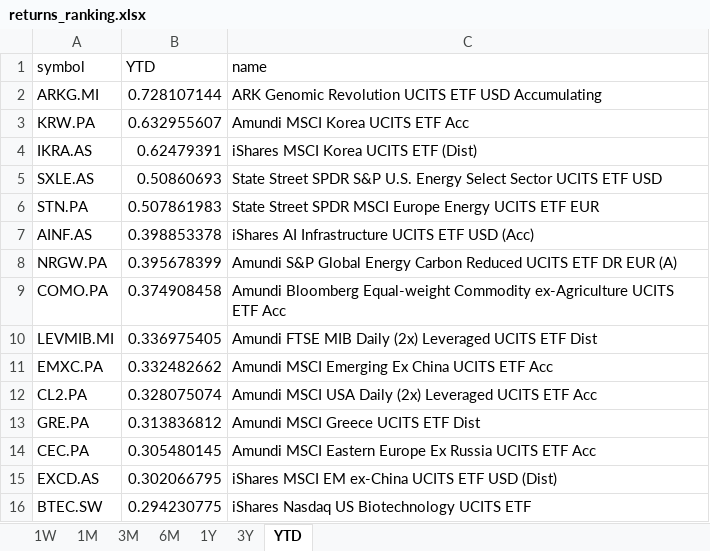
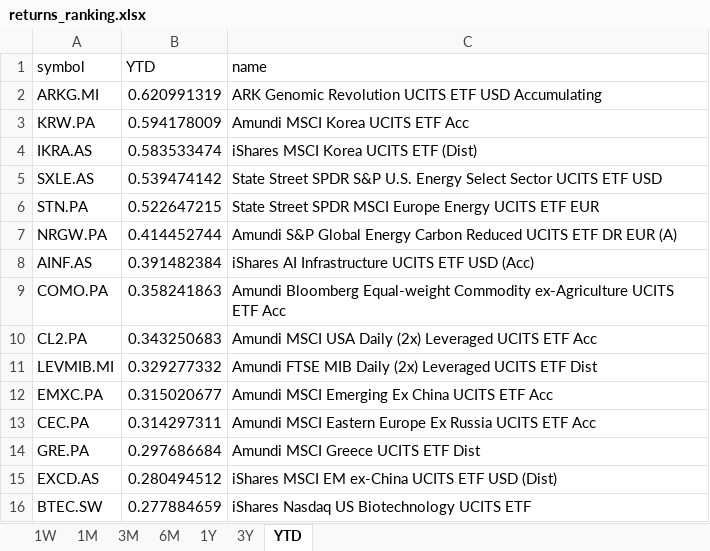
Before and after one commit to laceto/myfinance2, an Excel workbook: data/results/etf/returns_ranking.xlsx, sheet YTD, drawn as a sheet; values as stored, in another font and other column widths than the file's, no borders; removed rows and columns are numbered as before the commit, all else as after; the diff names each change by its address in the sheet, - before the commit and + after, or states it on an @@ line.

```diff
--- a/data/results/etf/returns_ranking.xlsx (sheet YTD)
+++ b/data/results/etf/returns_ranking.xlsx (sheet YTD)
-B2 (YTD): 0.728107144
+B2 (YTD): 0.620991319
-B3 (YTD): 0.632955607
+B3 (YTD): 0.594178009
-B4 (YTD): 0.62479391
+B4 (YTD): 0.583533474
-B5 (YTD): 0.50860693
+B5 (YTD): 0.539474142
-B6 (YTD): 0.507861983
+B6 (YTD): 0.522647215
-row 7: AINF.AS | 0.398853378 | iShares AI Infrastructure UCITS ETF USD (Acc)
-B7 (YTD): 0.395678399
+B7 (YTD): 0.414452744
+row 8: AINF.AS | 0.391482384 | iShares AI Infrastructure UCITS ETF USD (Acc)
-B9 (YTD): 0.374908458
+B9 (YTD): 0.358241863
+row 10: CL2.PA | 0.343250683 | Amundi MSCI USA Daily (2x) Leveraged UCITS ETF Acc
-B11 (YTD): 0.336975405
+B11 (YTD): 0.329277332
-B12 (YTD): 0.332482662
+B12 (YTD): 0.315020677
-row 12: CL2.PA | 0.328075074 | Amundi MSCI USA Daily (2x) Leveraged UCITS ETF Acc
-row 13: GRE.PA | 0.313836812 | Amundi MSCI Greece UCITS ETF Dist
-B13 (YTD): 0.305480145
+B13 (YTD): 0.314297311
+row 14: GRE.PA | 0.297686684 | Amundi MSCI Greece UCITS ETF Dist
-B15 (YTD): 0.302066795
+B15 (YTD): 0.280494512
-B16 (YTD): 0.294230775
+B16 (YTD): 0.277884659
```
Also changed, not shown: sheet 1W, sheet 3M, sheet 6M, sheet 1M, sheet 1Y, sheet 3Y, 2 other files.
